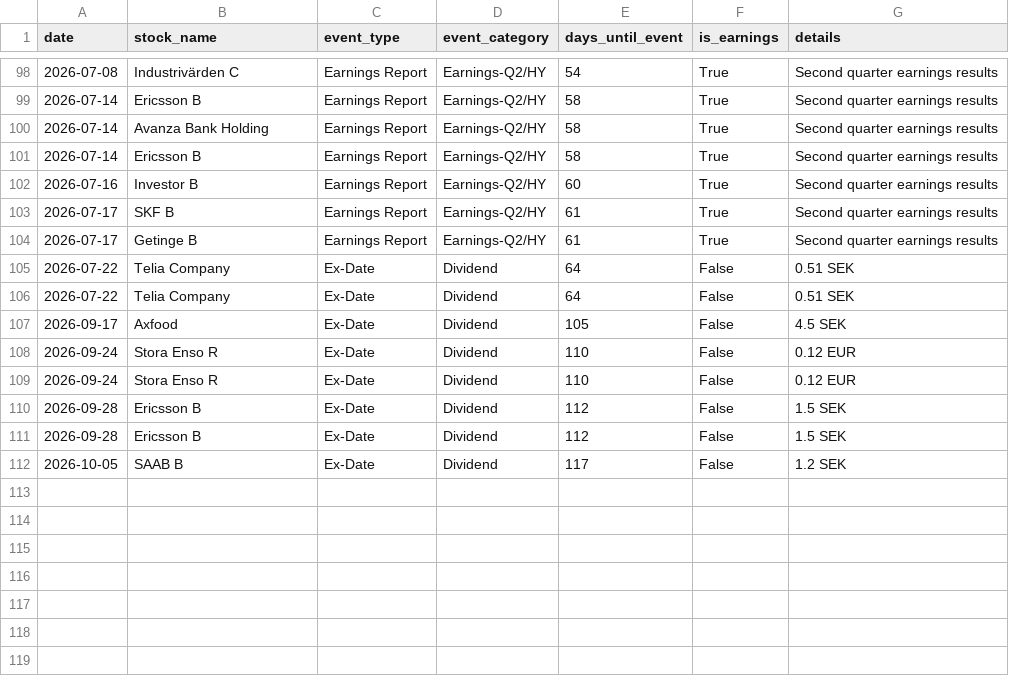
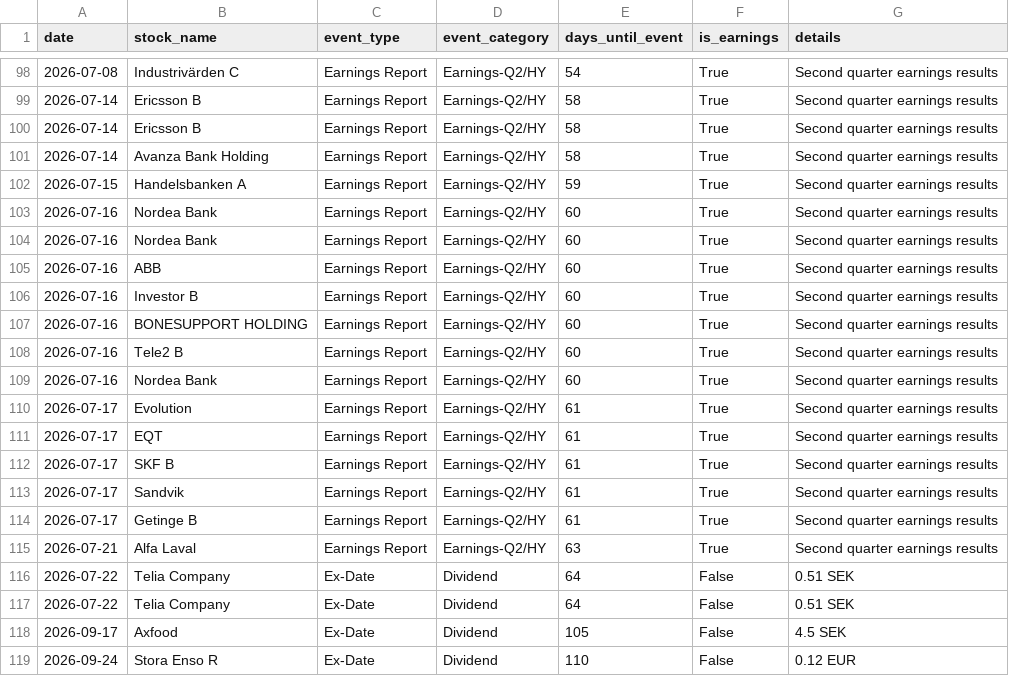
Before and after one commit to datamilo/put-options-se, a CSV file: data/upcoming_events.csv, drawn as a sheet; only a part is shown, gaps mark what is left out; the shorter side is filled out with more unchanged rows; the diff covers the shown part only.

Commit message:
Updated upcoming corporate events calendar

```diff
--- a/data/upcoming_events.csv
+++ b/data/upcoming_events.csv
@@ -99,7 +99,18 @@ date|stock_name|event_type|event_category|days_until_event|is_earnings|details
 2026-07-14|Ericsson B|Earnings Report|Earnings-Q2/HY|58|True|Second quarter earnings results
+2026-07-14|Ericsson B|Earnings Report|Earnings-Q2/HY|58|True|Second quarter earnings results
 2026-07-14|Avanza Bank Holding|Earnings Report|Earnings-Q2/HY|58|True|Second quarter earnings results
-2026-07-14|Ericsson B|Earnings Report|Earnings-Q2/HY|58|True|Second quarter earnings results
+2026-07-15|Handelsbanken A|Earnings Report|Earnings-Q2/HY|59|True|Second quarter earnings results
+2026-07-16|Nordea Bank|Earnings Report|Earnings-Q2/HY|60|True|Second quarter earnings results
+2026-07-16|Nordea Bank|Earnings Report|Earnings-Q2/HY|60|True|Second quarter earnings results
+2026-07-16|ABB|Earnings Report|Earnings-Q2/HY|60|True|Second quarter earnings results
 2026-07-16|Investor B|Earnings Report|Earnings-Q2/HY|60|True|Second quarter earnings results
+2026-07-16|BONESUPPORT HOLDING|Earnings Report|Earnings-Q2/HY|60|True|Second quarter earnings results
+2026-07-16|Tele2 B|Earnings Report|Earnings-Q2/HY|60|True|Second quarter earnings results
+2026-07-16|Nordea Bank|Earnings Report|Earnings-Q2/HY|60|True|Second quarter earnings results
+2026-07-17|Evolution|Earnings Report|Earnings-Q2/HY|61|True|Second quarter earnings results
+2026-07-17|EQT|Earnings Report|Earnings-Q2/HY|61|True|Second quarter earnings results
 2026-07-17|SKF B|Earnings Report|Earnings-Q2/HY|61|True|Second quarter earnings results
+2026-07-17|Sandvik|Earnings Report|Earnings-Q2/HY|61|True|Second quarter earnings results
 2026-07-17|Getinge B|Earnings Report|Earnings-Q2/HY|61|True|Second quarter earnings results
+2026-07-21|Alfa Laval|Earnings Report|Earnings-Q2/HY|63|True|Second quarter earnings results
 2026-07-22|Telia Company|Ex-Date|Dividend|64|False|0.51 SEK
```
Also changed, not shown: 50 moved rows elsewhere in this file.
